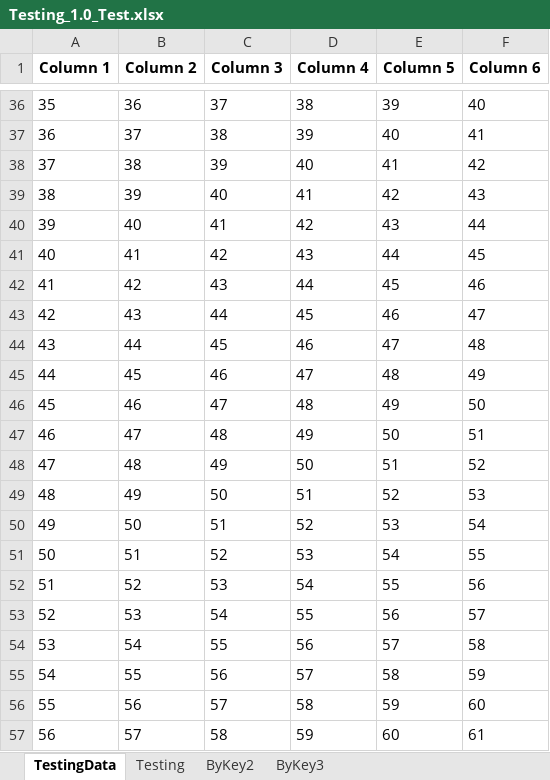
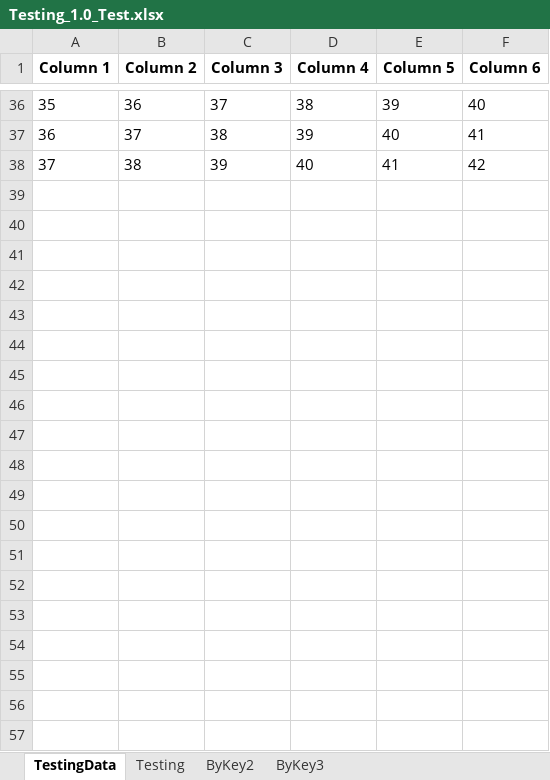
Before and after one commit to curse-github/ExcelTemplateHandler, an Excel workbook: Testing_1.0_Test.xlsx, sheet TestingData, drawn as a sheet; only a part is shown, gaps mark what is left out; values as stored, in another font and other column widths than the file's, no borders; the diff covers the shown part only; the diff names each change by its address in the sheet, - before the commit and + after, or states it on an @@ line.

```diff
--- a/Testing_1.0_Test.xlsx (sheet TestingData)
+++ b/Testing_1.0_Test.xlsx (sheet TestingData)
-row 39: 38 | 39 | 40 | 41 | 42 | 43
-row 40: 39 | 40 | 41 | 42 | 43 | 44
-row 41: 40 | 41 | 42 | 43 | 44 | 45
-row 42: 41 | 42 | 43 | 44 | 45 | 46
-row 43: 42 | 43 | 44 | 45 | 46 | 47
-row 44: 43 | 44 | 45 | 46 | 47 | 48
-row 45: 44 | 45 | 46 | 47 | 48 | 49
-row 46: 45 | 46 | 47 | 48 | 49 | 50
-row 47: 46 | 47 | 48 | 49 | 50 | 51
-row 48: 47 | 48 | 49 | 50 | 51 | 52
-row 49: 48 | 49 | 50 | 51 | 52 | 53
-row 50: 49 | 50 | 51 | 52 | 53 | 54
-row 51: 50 | 51 | 52 | 53 | 54 | 55
-row 52: 51 | 52 | 53 | 54 | 55 | 56
-row 53: 52 | 53 | 54 | 55 | 56 | 57
-row 54: 53 | 54 | 55 | 56 | 57 | 58
-row 55: 54 | 55 | 56 | 57 | 58 | 59
-row 56: 55 | 56 | 57 | 58 | 59 | 60
-row 57: 56 | 57 | 58 | 59 | 60 | 61
```
Also changed, not shown: 44 removed rows elsewhere in this sheet, sheet Testing, sheet ByKey3, sheet ByKey2, hidden cells, 5 other files.
